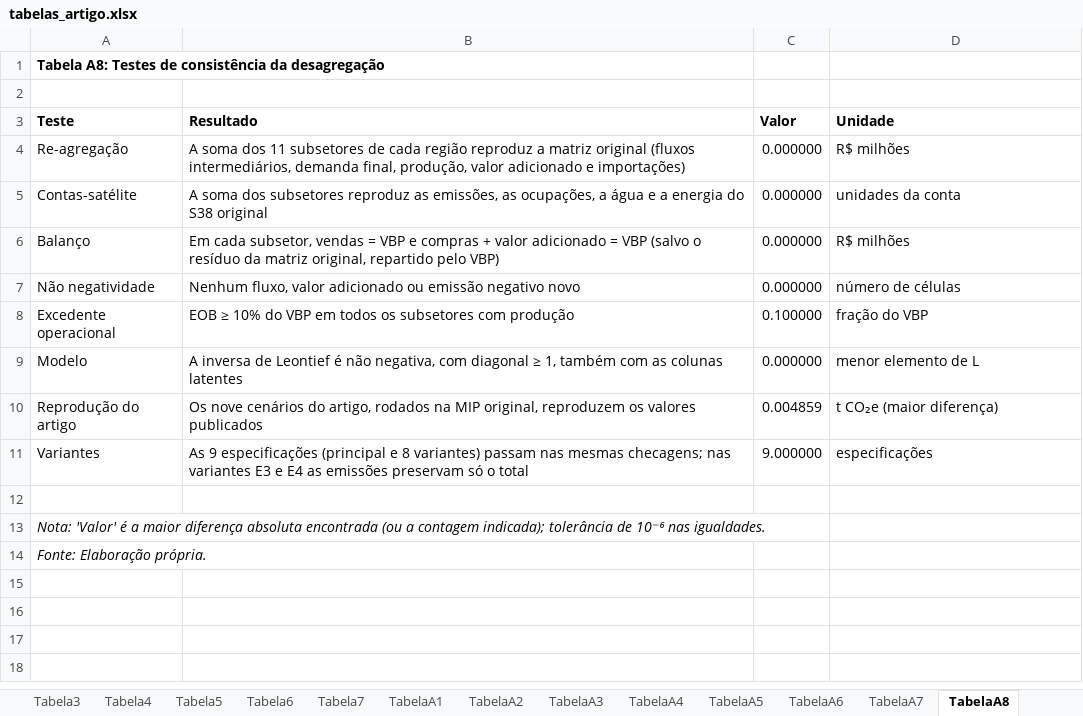
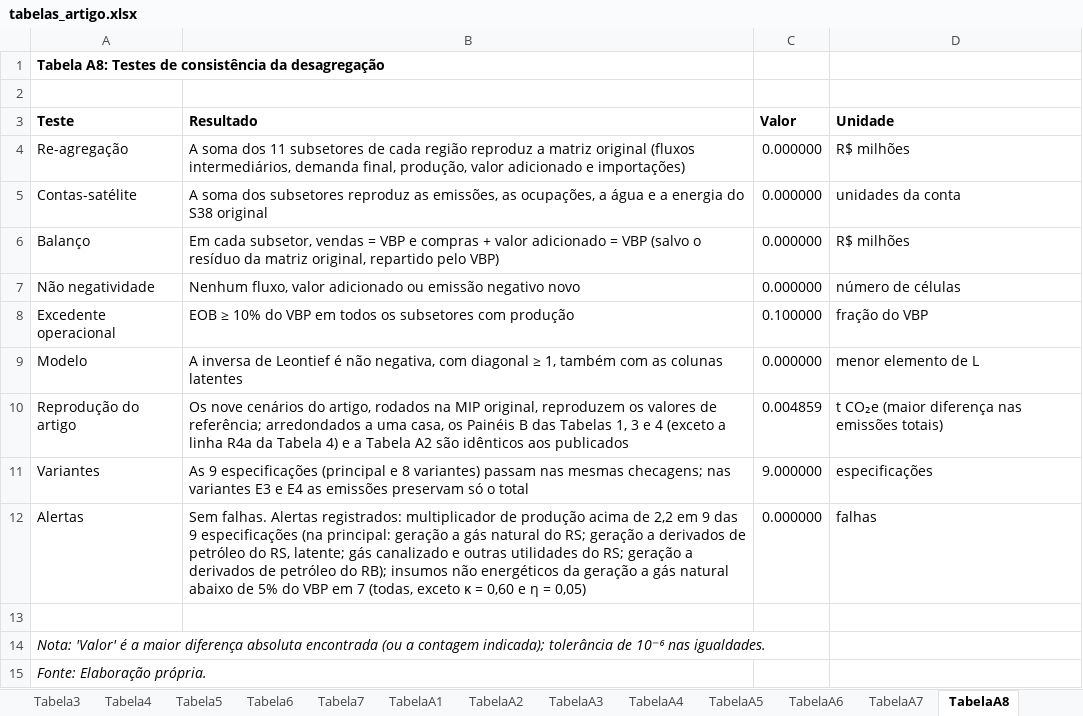
Before and after one commit to FranciscoArejano/MIP-desagregacao, an Excel workbook: artigo/tabelas/tabelas_artigo.xlsx, sheet TabelaA8, drawn as a sheet; values as stored, in another font and other column widths than the file's, no borders; the diff names each change by its address in the sheet, - before the commit and + after, or states it on an @@ line.

```diff
--- a/artigo/tabelas/tabelas_artigo.xlsx (sheet TabelaA8)
+++ b/artigo/tabelas/tabelas_artigo.xlsx (sheet TabelaA8)
-B10 (Resultado): …os valores publicados
+B10 (Resultado): …os valores de referência; arredondados a uma casa, os Painéis B das Tabelas 1, 3 e 4 (exceto a linha R4a da Tabela 4) e a Tabela A2 são idênticos aos publicados
-D10 (Unidade): t CO₂e (maior diferença)
+D10 (Unidade): t CO₂e (maior diferença nas emissões totais)
+row 12: Alertas | Sem falhas. Alertas registrados: multiplicador de produção acima de 2,2 em 9 das 9 especificações (na principal: geração a gás natural do RS; geração a derivados de petróleo do RS, latente; gás canalizado e outras utilidades do RS; geração a derivados de petróleo do RB); insumos não energéticos da geração a gás natural abaixo de 5% do VBP em 7 (todas, exceto κ = 0,60 e η = 0,05) | 0.000000 | falhas
```
Also changed, not shown: 16 other files.
